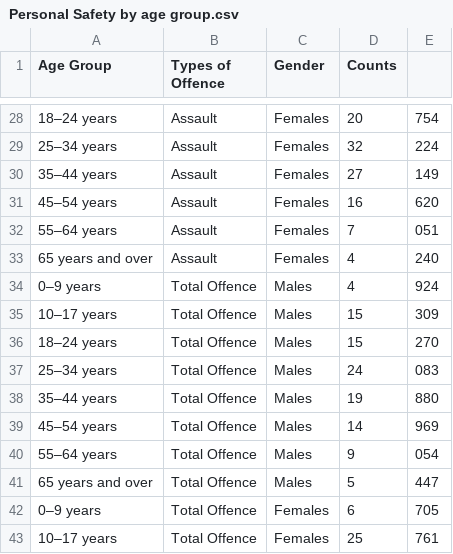
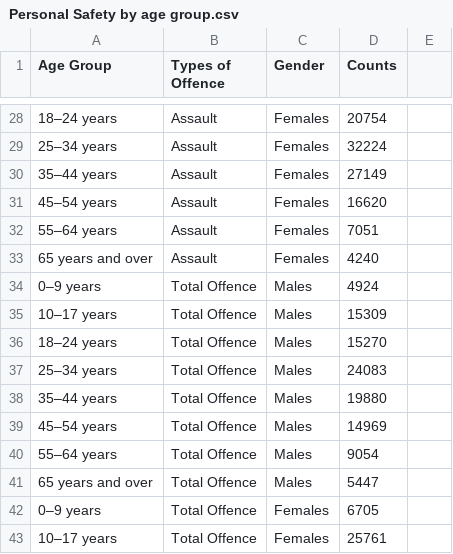
Before and after one commit to ykho0024-eng/FIT3179, a CSV file: viz2/Personal Safety by age group.csv, drawn as a sheet; only a part is shown, gaps mark what is left out; the diff covers the shown part only.

```diff
--- a/viz2/Personal Safety by age group.csv
+++ b/viz2/Personal Safety by age group.csv
@@ -28,16 +28,16 @@
-18–24 years,Assault,Females,20,754
-25–34 years,Assault,Females,32,224
-35–44 years,Assault,Females,27,149
-45–54 years,Assault,Females,16,620
-55–64 years,Assault,Females,7,051
-65 years and over,Assault,Females,4,240
-0–9 years,Total Offence,Males,4,924
-10–17 years,Total Offence,Males,15,309
-18–24 years,Total Offence,Males,15,270
-25–34 years,Total Offence,Males,24,083
-35–44 years,Total Offence,Males,19,880
-45–54 years,Total Offence,Males,14,969
-55–64 years,Total Offence,Males,9,054
-65 years and over,Total Offence,Males,5,447
-0–9 years,Total Offence,Females,6,705
-10–17 years,Total Offence,Females,25,761
+18–24 years,Assault,Females,20754
+25–34 years,Assault,Females,32224
+35–44 years,Assault,Females,27149
+45–54 years,Assault,Females,16620
+55–64 years,Assault,Females,7051
+65 years and over,Assault,Females,4240
+0–9 years,Total Offence,Males,4924
+10–17 years,Total Offence,Males,15309
+18–24 years,Total Offence,Males,15270
+25–34 years,Total Offence,Males,24083
+35–44 years,Total Offence,Males,19880
+45–54 years,Total Offence,Males,14969
+55–64 years,Total Offence,Males,9054
+65 years and over,Total Offence,Males,5447
+0–9 years,Total Offence,Females,6705
+10–17 years,Total Offence,Females,25761
```
Also changed, not shown: 46 edited cells elsewhere in this file.
